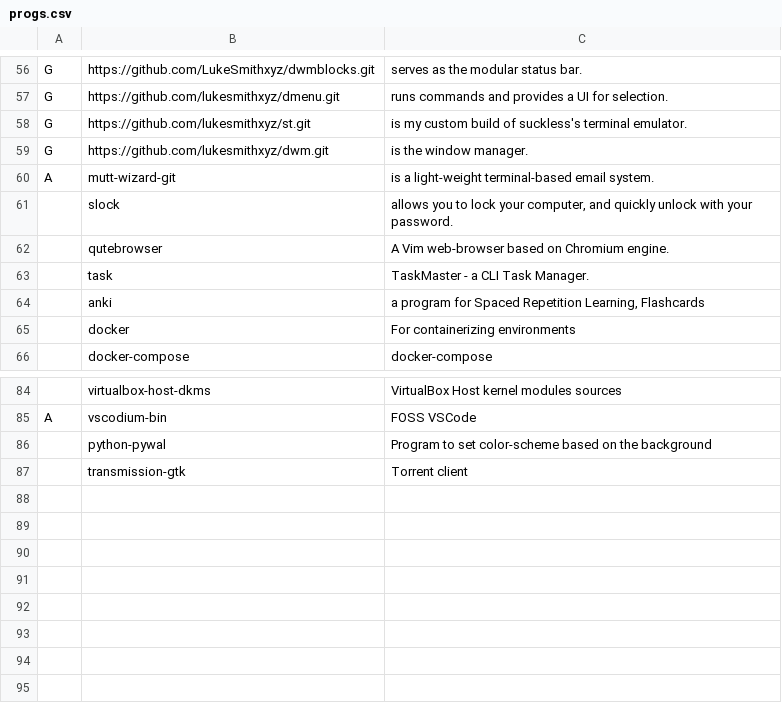
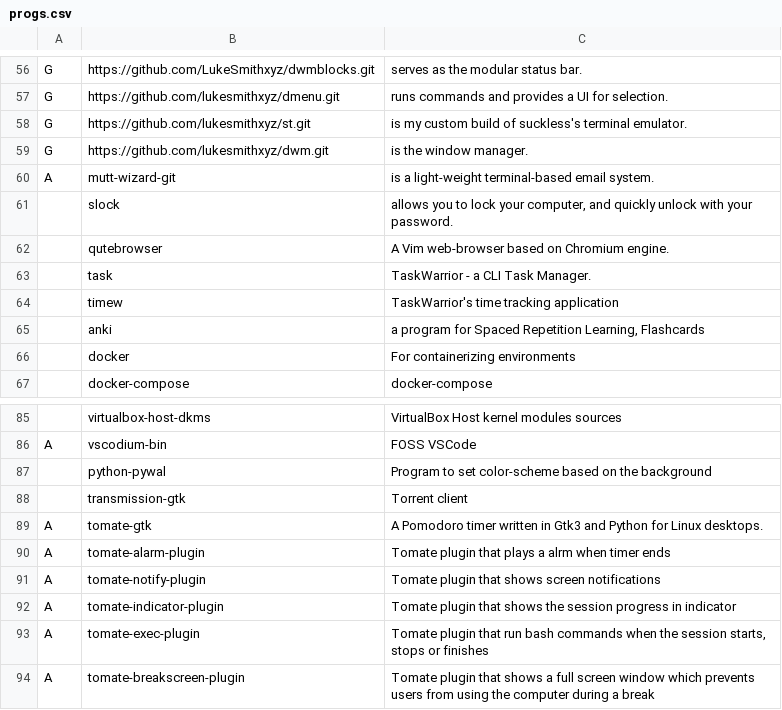
Before and after one commit to Cloufish/LARBS, a CSV file: progs.csv, drawn as a sheet; only a part is shown, gaps mark what is left out.

Commit message:
Update progs.csv

```diff
--- a/progs.csv
+++ b/progs.csv
@@ -62,3 +62,4 @@ A,mutt-wizard-git,"is a light-weight terminal-based email system."
 ,qutebrowser,"A Vim web-browser based on Chromium engine."
-,task,"TaskMaster - a CLI Task Manager."
+,task,"TaskWarrior - a CLI Task Manager."
+,timew,"TaskWarrior's time tracking application"
 ,anki,"a program for Spaced Repetition Learning, Flashcards"
@@ -87 +88,7 @@ A,vscodium-bin,"FOSS VSCode"
 ,transmission-gtk,"Torrent client"
+A,tomate-gtk,"A Pomodoro timer written in Gtk3 and Python for Linux desktops."
+A,tomate-alarm-plugin,"Tomate plugin that plays a alrm when timer ends"
+A,tomate-notify-plugin,"Tomate plugin that shows screen notifications"
+A,tomate-indicator-plugin,"Tomate plugin that shows the session progress in indicator"
+A,tomate-exec-plugin,"Tomate plugin that run bash commands when the session starts, stops or finishes"
+A,tomate-breakscreen-plugin,"Tomate plugin that shows a full screen window which prevents users from using the computer during a break"
```
